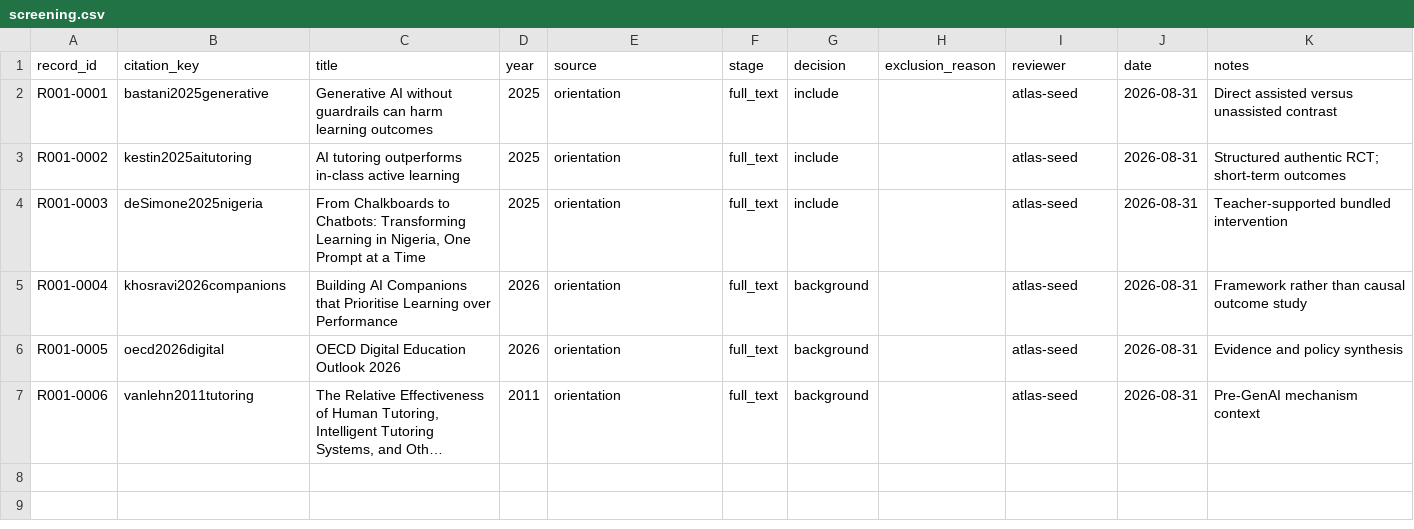
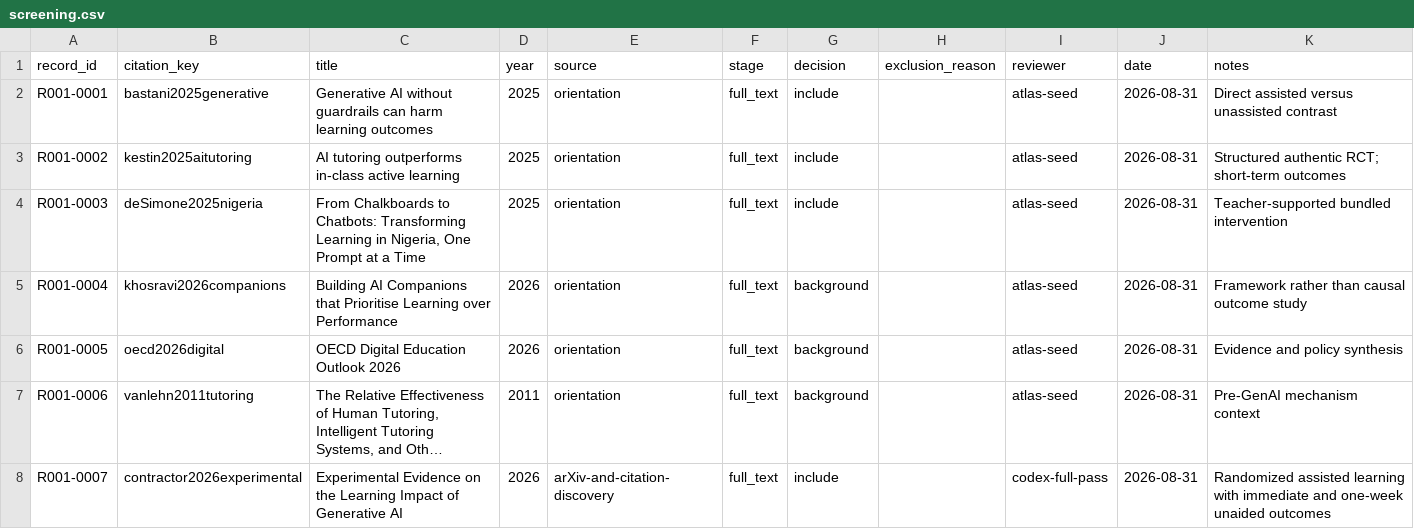
Before and after one commit to lorenzopolicar/Learning-Atlas, a CSV file: reviews/R001-learning-performance-gap/screening.csv, drawn as a sheet; long unchanged cells end in …; the diff names each change by its address in the sheet, - before the commit and + after, or states it on an @@ line.

```diff
--- a/reviews/R001-learning-performance-gap/screening.csv
+++ b/reviews/R001-learning-performance-gap/screening.csv
+row 8: R001-0007 | contractor2026experimental | Experimental Evidence on the Learning Impact of Generative AI | 2026 | arXiv-and-citation-discovery | full_text | include |  | codex-full-pass | 2026-08-31 | Randomized assisted learning with immediate and one-week unaided outcomes
```
Also changed, not shown: reviews/R001-learning-performance-gap/extraction.csv, 46 other files.
